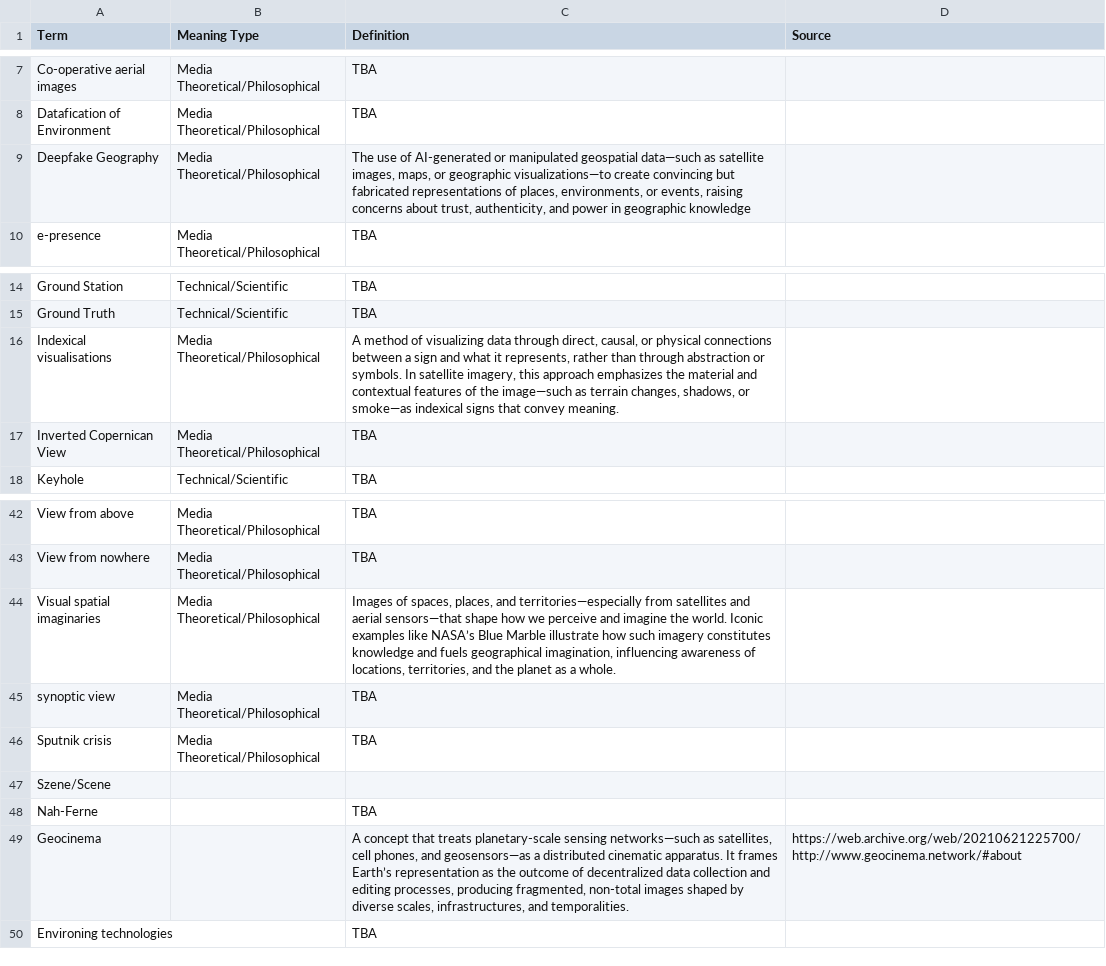
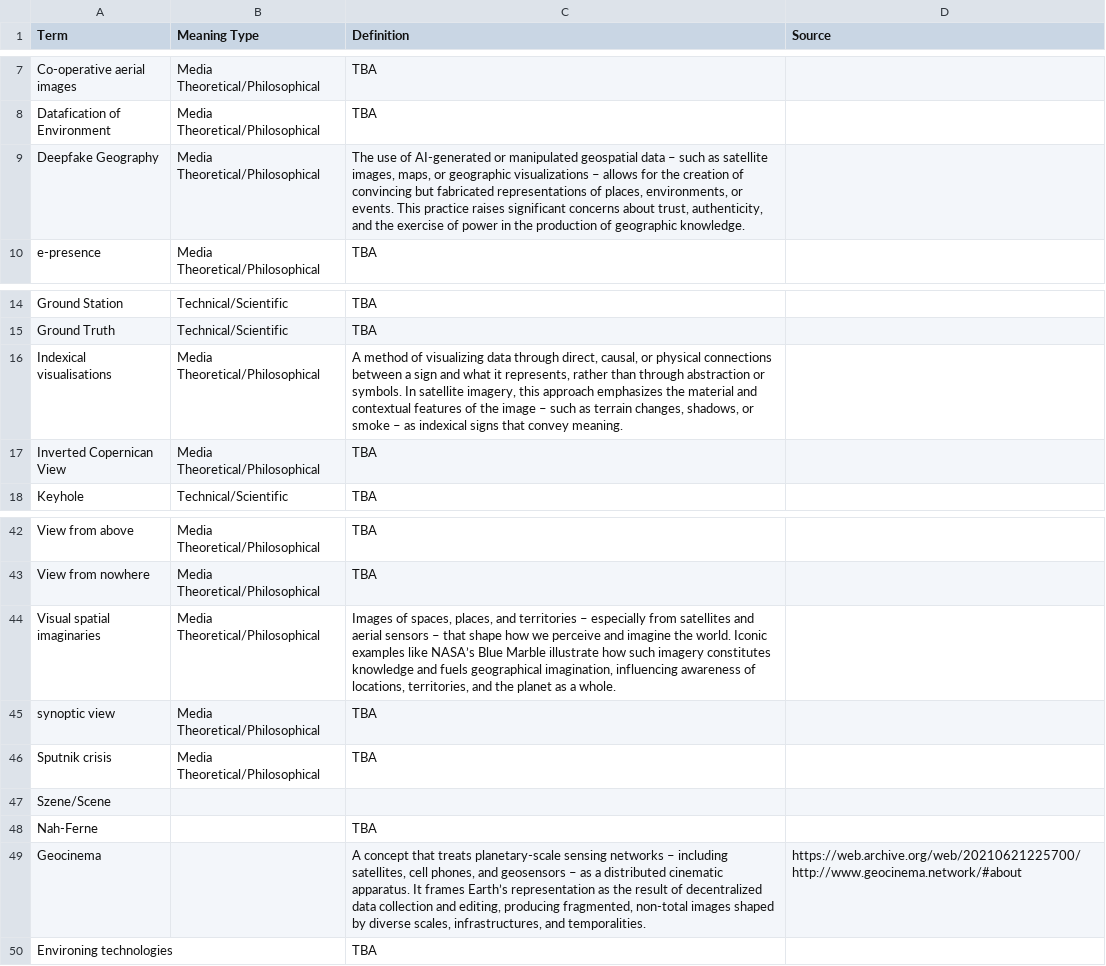
Before and after one commit to eric-corduroy/geospatial-narratives, a CSV file: terms.csv, drawn as a sheet; only a part is shown, gaps mark what is left out.

Commit message:
Add files via upload

```diff
--- a/terms.csv
+++ b/terms.csv
@@ -8,3 +8,3 @@ Co-operative aerial images,Media Theoretical/Philosophical,TBA,
 Datafication of Environment,Media Theoretical/Philosophical,TBA,
-Deepfake Geography,Media Theoretical/Philosophical,"The use of AI-generated or manipulated geospatial data—such as satellite images, maps, or geographic visualizations—to create convincing but fabricated representations of places, environments, or events, raising concerns about trust, authenticity, and power in geographic knowledge",
+Deepfake Geography,Media Theoretical/Philosophical,"The use of AI-generated or manipulated geospatial data – such as satellite images, maps, or geographic visualizations – allows for the creation of convincing but fabricated representations of places, environments, or events. This practice raises significant concerns about trust, authenticity, and the exercise of power in the production of geographic knowledge.",
 e-presence,Media Theoretical/Philosophical,TBA,
@@ -15,3 +15,3 @@ Ground Station,Technical/Scientific,TBA,
 Ground Truth,Technical/Scientific,TBA,
-Indexical visualisations,Media Theoretical/Philosophical,"A method of visualizing data through direct, causal, or physical connections between a sign and what it represents, rather than through abstraction or symbols. In satellite imagery, this approach emphasizes the material and contextual features of the image—such as terrain changes, shadows, or smoke—as indexical signs that convey meaning.",
+Indexical visualisations,Media Theoretical/Philosophical,"A method of visualizing data through direct, causal, or physical connections between a sign and what it represents, rather than through abstraction or symbols. In satellite imagery, this approach emphasizes the material and contextual features of the image – such as terrain changes, shadows, or smoke – as indexical signs that convey meaning.",
 Inverted Copernican View,Media Theoretical/Philosophical,TBA,
@@ -43,3 +43,3 @@ View from above,Media Theoretical/Philosophical,TBA,
 View from nowhere,Media Theoretical/Philosophical,TBA,
-Visual spatial imaginaries,Media Theoretical/Philosophical,"Images of spaces, places, and territories—especially from satellites and aerial sensors—that shape how we perceive and imagine the world. Iconic examples like NASA’s Blue Marble illustrate how such imagery constitutes knowledge and fuels geographical imagination, influencing awareness of locations, territories, and the planet as a whole.",
+Visual spatial imaginaries,Media Theoretical/Philosophical,"Images of spaces, places, and territories – especially from satellites and aerial sensors – that shape how we perceive and imagine the world. Iconic examples like NASA’s Blue Marble illustrate how such imagery constitutes knowledge and fuels geographical imagination, influencing awareness of locations, territories, and the planet as a whole.",
 synoptic view,Media Theoretical/Philosophical,TBA,
@@ -48,3 +48,3 @@ Szene/Scene,,,
 Nah-Ferne,,TBA,
-Geocinema,,"A concept that treats planetary-scale sensing networks—such as satellites, cell phones, and geosensors—as a distributed cinematic apparatus. It frames Earth’s representation as the outcome of decentralized data collection and editing processes, producing fragmented, non-total images shaped by diverse scales, infrastructures, and temporalities.",https://web.archive.org/web/20210621225700/http://www.geocinema.network/#about
+Geocinema,,"A concept that treats planetary-scale sensing networks – including satellites, cell phones, and geosensors – as a distributed cinematic apparatus. It frames Earth’s representation as the result of decentralized data collection and editing, producing fragmented, non-total images shaped by diverse scales, infrastructures, and temporalities.",https://web.archive.org/web/20210621225700/http://www.geocinema.network/#about
 Environing technologies,,TBA,
```
